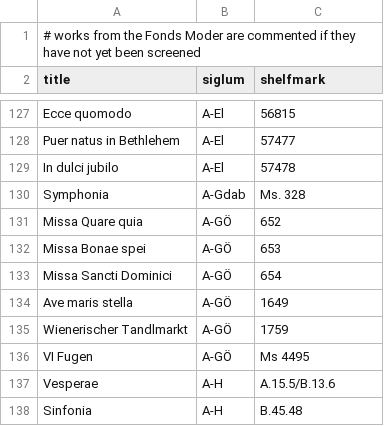
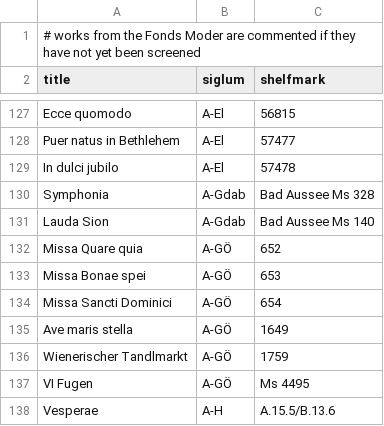
Before and after one commit to edition-esser-skala/werner-catalogue-of-works, a CSV file: data/works_missing_in_rism.csv, drawn as a sheet; only a part is shown, gaps mark what is left out; the shorter side is filled out with more unchanged rows.

```diff
--- a/data/works_missing_in_rism.csv
+++ b/data/works_missing_in_rism.csv
@@ -129,3 +129,4 @@ Puer natus in Bethlehem,A-El,57477
 In dulci jubilo,A-El,57478
-Symphonia,A-Gdab,Ms. 328
+Symphonia,A-Gdab,Bad Aussee Ms 328
+Lauda Sion,A-Gdab,Bad Aussee Ms 140
 Missa Quare quia,A-GÖ,652
```
Also changed, not shown: data/catalogue_works.csv, 1 other file.
